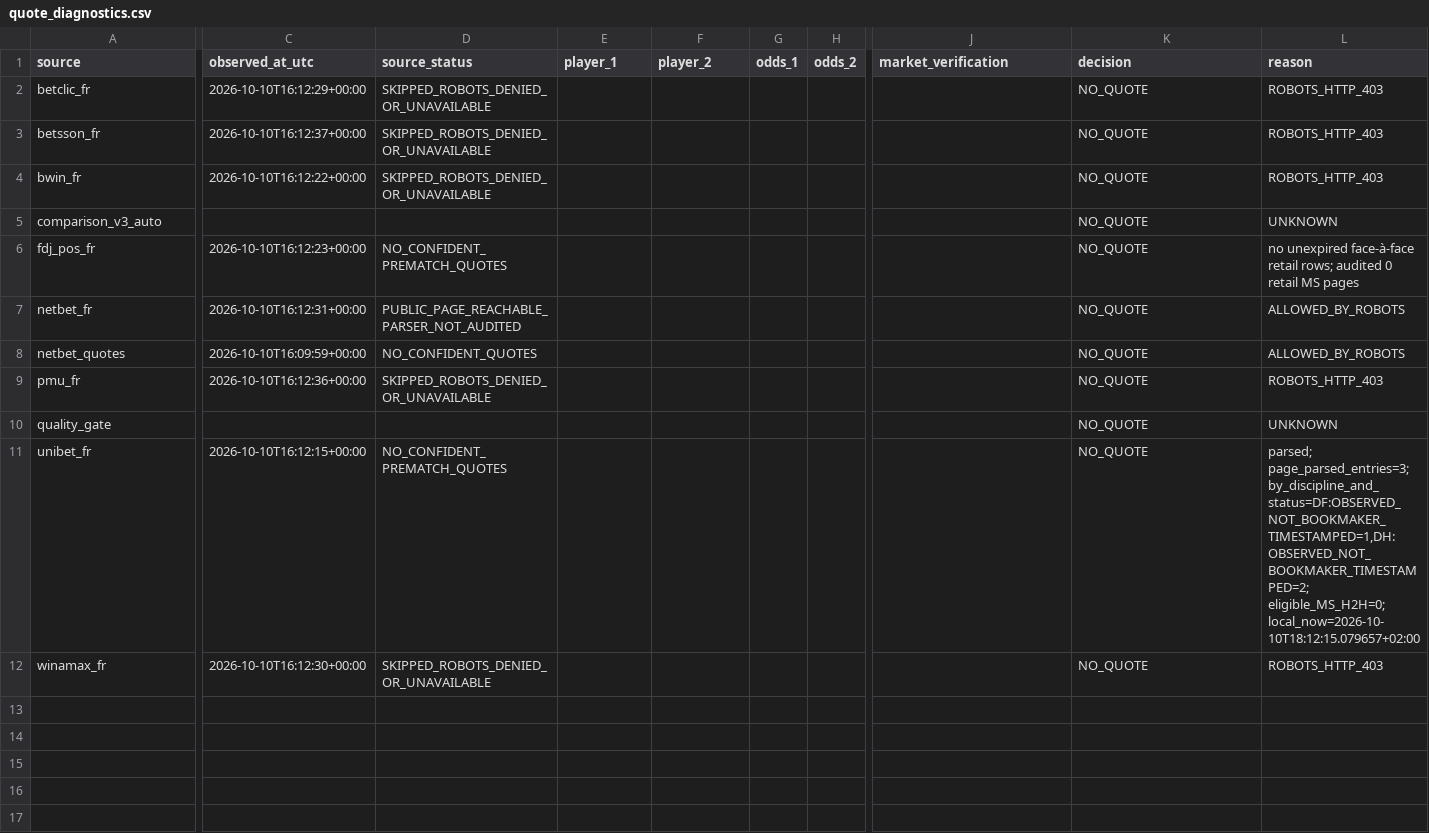
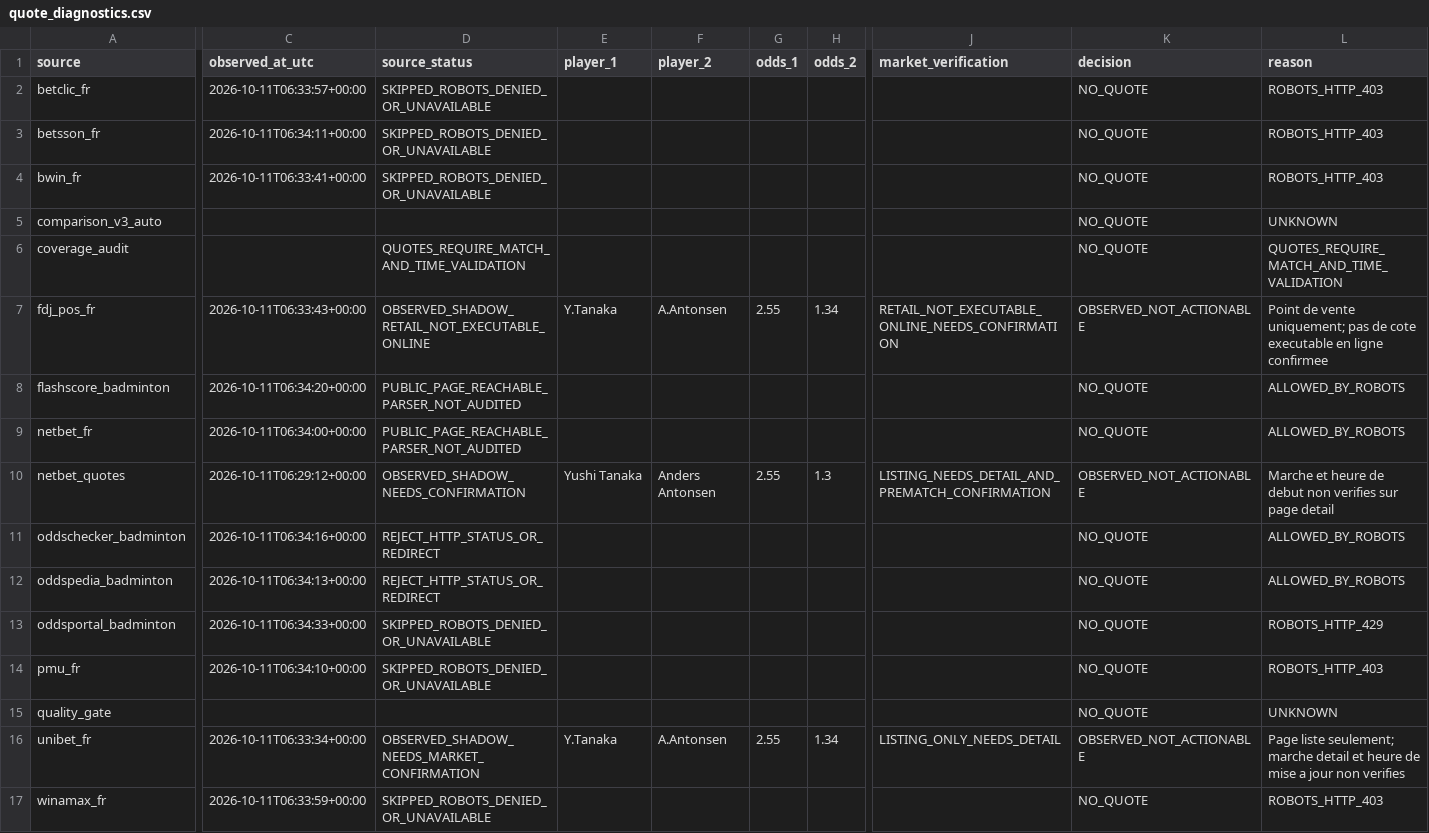
Before and after one commit to berangerbeato-cmd/badminton-lab, a CSV file: data/odds_shadow/quote_diagnostics.csv, drawn as a sheet; only a part is shown, gaps mark what is left out; addresses are those after the commit; rows hold the shown columns only; the diff covers the shown part only; the diff names each change by its address in the sheet, - before the commit and + after, or states it on an @@ line.

```diff
--- a/data/odds_shadow/quote_diagnostics.csv
+++ b/data/odds_shadow/quote_diagnostics.csv
-C2 (observed_at_utc): 2026-10-10T16:12:29+00:00
+C2 (observed_at_utc): 2026-10-11T06:33:57+00:00
-C3 (observed_at_utc): 2026-10-10T16:12:37+00:00
+C3 (observed_at_utc): 2026-10-11T06:34:11+00:00
-C4 (observed_at_utc): 2026-10-10T16:12:22+00:00
+C4 (observed_at_utc): 2026-10-11T06:33:41+00:00
+row 6: coverage_audit |  | QUOTES_REQUIRE_MATCH_AND_TIME_VALIDATION |  |  |  |  |  | NO_QUOTE | QUOTES_REQUIRE_MATCH_AND_TIME_VALIDATION
-C7 (observed_at_utc): 2026-10-10T16:12:23+00:00
+C7 (observed_at_utc): 2026-10-11T06:33:43+00:00
-D7 (source_status): NO_CONFIDENT_PREMATCH_QUOTES
+D7 (source_status): OBSERVED_SHADOW_RETAIL_NOT_EXECUTABLE_ONLINE
-E7 (player_1): (empty)
+E7 (player_1): Y.Tanaka
-F7 (player_2): (empty)
+F7 (player_2): A.Antonsen
-G7 (odds_1): (empty)
+G7 (odds_1): 2.55
-H7 (odds_2): (empty)
+H7 (odds_2): 1.34
-J7 (market_verification): (empty)
+J7 (market_verification): RETAIL_NOT_EXECUTABLE_ONLINE_NEEDS_CONFIRMATION
-K7 (decision): NO_QUOTE
+K7 (decision): OBSERVED_NOT_ACTIONABLE
-L7 (reason): no unexpired face-à-face retail rows; audited 0 retail MS pages
+L7 (reason): Point de vente uniquement; pas de cote executable en ligne confirmee
+row 8: flashscore_badminton | 2026-10-11T06:34:20+00:00 | PUBLIC_PAGE_REACHABLE_PARSER_NOT_AUDITED |  |  |  |  |  | NO_QUOTE | ALLOWED_BY_ROBOTS
-C9 (observed_at_utc): 2026-10-10T16:12:31+00:00
+C9 (observed_at_utc): 2026-10-11T06:34:00+00:00
-C10 (observed_at_utc): 2026-10-10T16:09:59+00:00
+C10 (observed_at_utc): 2026-10-11T06:29:12+00:00
-D10 (source_status): NO_CONFIDENT_QUOTES
+D10 (source_status): OBSERVED_SHADOW_NEEDS_CONFIRMATION
-E10 (player_1): (empty)
+E10 (player_1): Yushi Tanaka
-F10 (player_2): (empty)
+F10 (player_2): Anders Antonsen
-G10 (odds_1): (empty)
+G10 (odds_1): 2.55
-H10 (odds_2): (empty)
+H10 (odds_2): 1.3
-J10 (market_verification): (empty)
+J10 (market_verification): LISTING_NEEDS_DETAIL_AND_PREMATCH_CONFIRMATION
-K10 (decision): NO_QUOTE
+K10 (decision): OBSERVED_NOT_ACTIONABLE
-L10 (reason): ALLOWED_BY_ROBOTS
+L10 (reason): Marche et heure de debut non verifies sur page detail
+row 11: oddschecker_badminton | 2026-10-11T06:34:16+00:00 | REJECT_HTTP_STATUS_OR_REDIRECT |  |  |  |  |  | NO_QUOTE | ALLOWED_BY_ROBOTS
+row 12: oddspedia_badminton | 2026-10-11T06:34:13+00:00 | REJECT_HTTP_STATUS_OR_REDIRECT |  |  |  |  |  | NO_QUOTE | ALLOWED_BY_ROBOTS
+row 13: oddsportal_badminton | 2026-10-11T06:34:33+00:00 | SKIPPED_ROBOTS_DENIED_OR_UNAVAILABLE |  |  |  |  |  | NO_QUOTE | ROBOTS_HTTP_429
-C14 (observed_at_utc): 2026-10-10T16:12:36+00:00
+C14 (observed_at_utc): 2026-10-11T06:34:10+00:00
-C16 (observed_at_utc): 2026-10-10T16:12:15+00:00
+C16 (observed_at_utc): 2026-10-11T06:33:34+00:00
-D16 (source_status): NO_CONFIDENT_PREMATCH_QUOTES
+D16 (source_status): OBSERVED_SHADOW_NEEDS_MARKET_CONFIRMATION
-E16 (player_1): (empty)
+E16 (player_1): Y.Tanaka
-F16 (player_2): (empty)
+F16 (player_2): A.Antonsen
-G16 (odds_1): (empty)
+G16 (odds_1): 2.55
-H16 (odds_2): (empty)
+H16 (odds_2): 1.34
-J16 (market_verification): (empty)
+J16 (market_verification): LISTING_ONLY_NEEDS_DETAIL
-K16 (decision): NO_QUOTE
+K16 (decision): OBSERVED_NOT_ACTIONABLE
-L16 (reason): parsed; page_parsed_entries=3; by_discipline_and_status=DF:OBSERVED_NOT_BOOKMAKER_TIMESTAMPED=1,DH:OBSERVED_NOT_BOOKMAKER_TIMESTAMPED=2; eligible_MS_H2H=0; local_now=2026-10-10T18:12:15.079657+02:00
+L16 (reason): Page liste seulement; marche detail et heure de mise a jour non verifies
-C17 (observed_at_utc): 2026-10-10T16:12:30+00:00
+C17 (observed_at_utc): 2026-10-11T06:33:59+00:00
```
Also changed, not shown: 1 edited cell elsewhere in this file, 37 other files.
